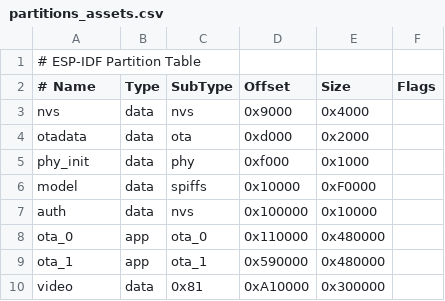
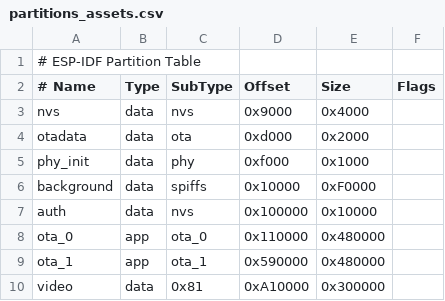
Before and after one commit to gizwits/OpenEmbodied, a CSV file: partitions_assets.csv, drawn as a sheet.

```diff
--- a/partitions_assets.csv
+++ b/partitions_assets.csv
@@ -5,3 +5,3 @@ otadata,  data, ota,     0xd000,    0x2000,
 phy_init, data, phy,     0xf000,    0x1000,
-model,    data, spiffs,  0x10000,   0xF0000,
+background,    data, spiffs,  0x10000,   0xF0000,
 auth,     data, nvs,     0x100000,  0x10000,
```
Also changed, not shown: 4 other files.
